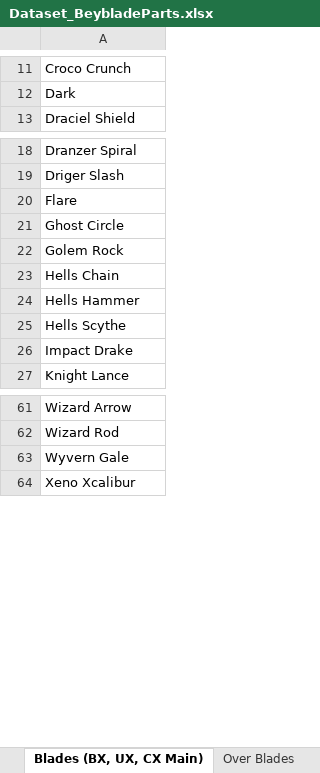
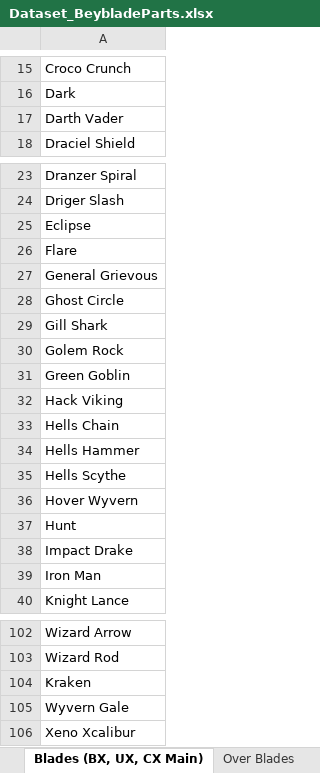
Before and after one commit to paparapas/BBPT-League-and-Player-Report, an Excel workbook: Dataset_BeybladeParts.xlsx, sheet Blades (BX, UX, CX Main), drawn as a sheet; only a part is shown, gaps mark what is left out; values as stored, in another font and other column widths than the file's, no borders; the diff covers the shown part only; the diff names each change by its address in the sheet, - before the commit and + after, or states it on an @@ line.

```diff
--- a/Dataset_BeybladeParts.xlsx (sheet Blades (BX, UX, CX Main))
+++ b/Dataset_BeybladeParts.xlsx (sheet Blades (BX, UX, CX Main))
+row 17: Darth Vader
+row 25: Eclipse
+row 27: General Grievous
+row 29: Gill Shark
+row 31: Green Goblin
+row 32: Hack Viking
+row 36: Hover Wyvern
+row 37: Hunt
+row 39: Iron Man
+row 104: Kraken
```
Also changed, not shown: 32 added rows elsewhere in this sheet, sheet Lock Chips.
